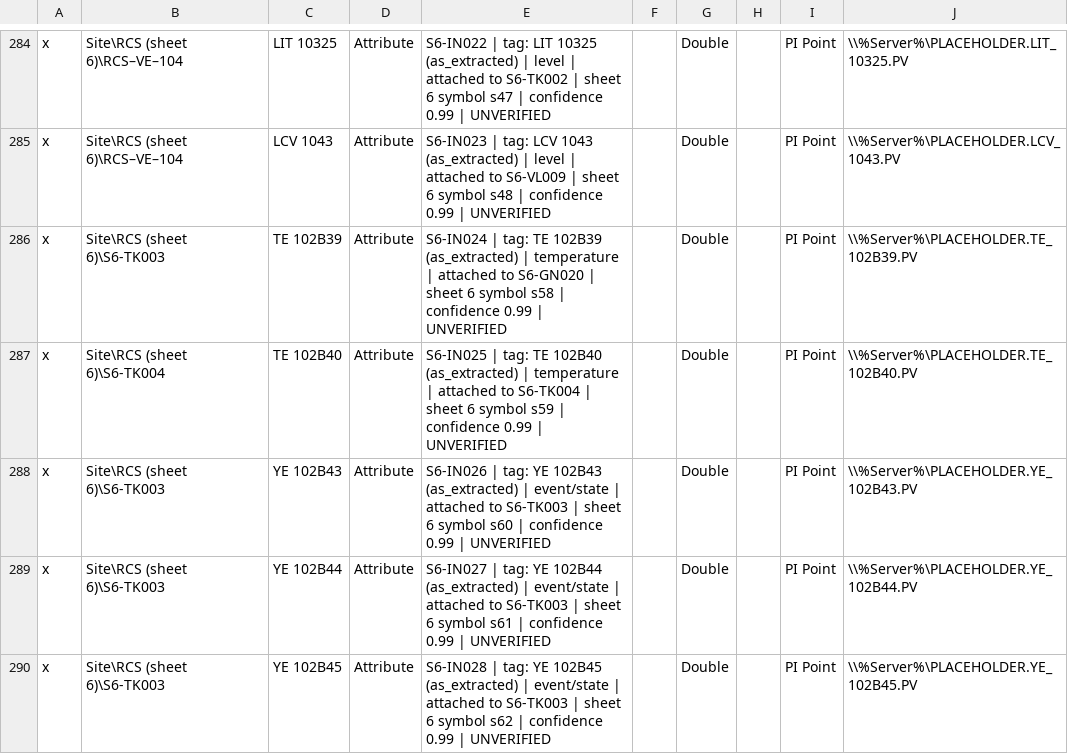
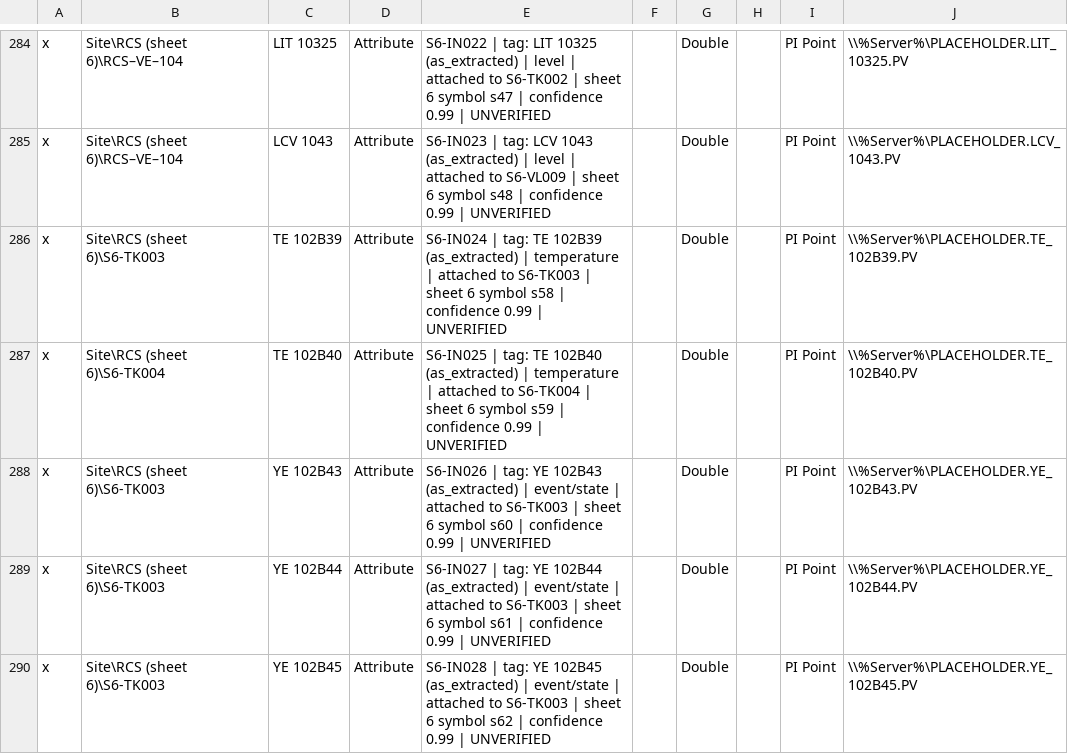
Before and after one commit to steve-vitale/pid-to-digital-twin, a CSV file: out/twin/r2-tiles-trace/codex/pi/pi_builder_af.csv, drawn as a sheet; only a part is shown, gaps mark what is left out; the diff covers the shown part only.

```diff
--- a/out/twin/r2-tiles-trace/codex/pi/pi_builder_af.csv
+++ b/out/twin/r2-tiles-trace/codex/pi/pi_builder_af.csv
@@ -285,3 +285,3 @@ x,Site\RCS (sheet 6)\RCS–VE–104,LIT 10325,Attribute,S6-IN022 | tag: LIT 1032
 x,Site\RCS (sheet 6)\RCS–VE–104,LCV 1043,Attribute,S6-IN023 | tag: LCV 1043 (as_extracted) | level | attached to S6-VL009 | sheet 6 symbol s48 | confidence 0.99 | UNVERIFIED,,Double,,PI Point,\\%Server%\PLACEHOLDER.LCV_1043.PV
-x,Site\RCS (sheet 6)\S6-TK003,TE 102B39,Attribute,S6-IN024 | tag: TE 102B39 (as_extracted) | temperature | attached to S6-GN020 | sheet 6 symbol s58 | confidence 0.99 | UNVERIFIED,,Double,,PI Point,\\%Server%\PLACEHOLDER.TE_102B39.PV
+x,Site\RCS (sheet 6)\S6-TK003,TE 102B39,Attribute,S6-IN024 | tag: TE 102B39 (as_extracted) | temperature | attached to S6-TK003 | sheet 6 symbol s58 | confidence 0.99 | UNVERIFIED,,Double,,PI Point,\\%Server%\PLACEHOLDER.TE_102B39.PV
 x,Site\RCS (sheet 6)\S6-TK004,TE 102B40,Attribute,S6-IN025 | tag: TE 102B40 (as_extracted) | temperature | attached to S6-TK004 | sheet 6 symbol s59 | confidence 0.99 | UNVERIFIED,,Double,,PI Point,\\%Server%\PLACEHOLDER.TE_102B40.PV
```
Also changed, not shown: 29 edited cells elsewhere in this file, 35 other files.
